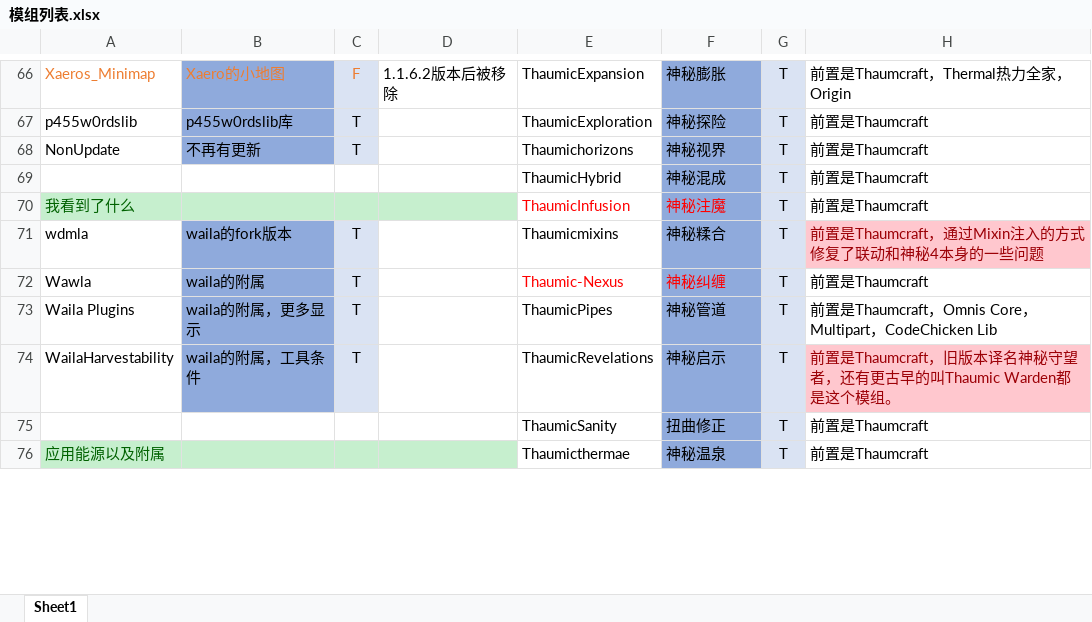
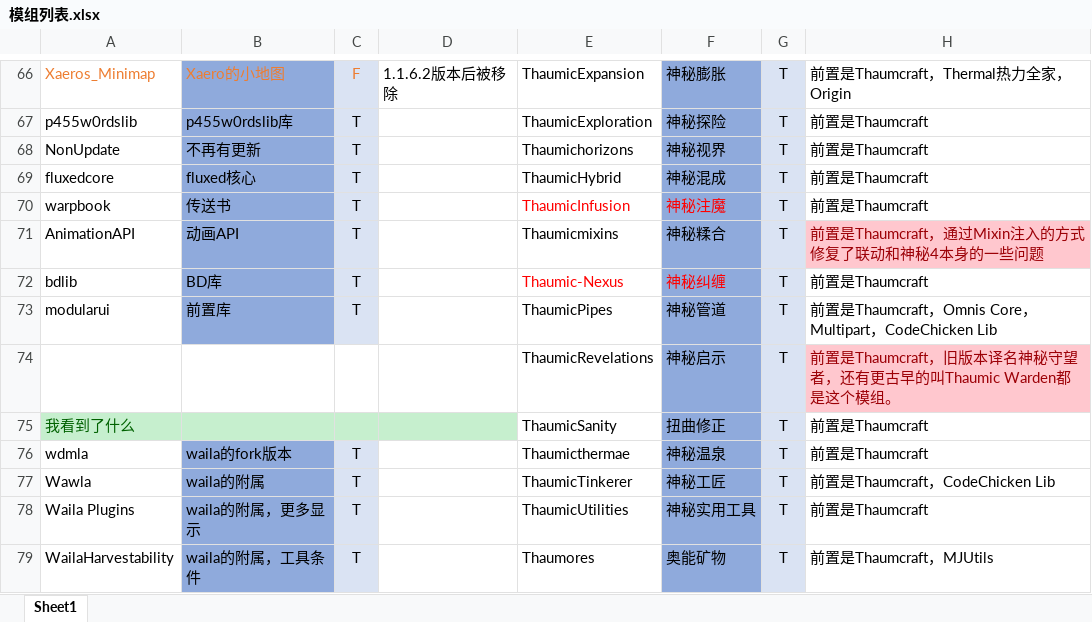
Before and after one commit to Sunsmilktea/Modpack, an Excel workbook: 模组列表.xlsx, sheet Sheet1, drawn as a sheet; only a part is shown, gaps mark what is left out; values as stored, in another font and other column widths than the file's, no borders; removed rows and columns are numbered as before the commit, all else as after; the diff covers the shown part only; the diff names each change by its address in the sheet, - before the commit and + after, or states it on an @@ line.

Commit message:
Add files via upload

```diff
--- a/模组列表.xlsx (sheet Sheet1)
+++ b/模组列表.xlsx (sheet Sheet1)
-A69: (empty)
+A69: fluxedcore
-B69: (empty)
+B69: fluxed核心
-B69 fill: none
+B69 fill: #8FAADC
-C69: (empty)
+C69: T
-C69 fill: none
+C69 fill: #DAE3F3
+row 70: warpbook | 传送书 | T |  | ThaumicInfusion | 神秘注魔 | T | 前置是Thaumcraft
+row 71: AnimationAPI | 动画API | T |  | Thaumicmixins | 神秘糅合 | T | 前置是Thaumcraft，通过Mixin注入的方式修复了联动和神秘4本身的一些问题
+row 72: bdlib | BD库 | T |  | Thaumic-Nexus | 神秘纠缠 | T | 前置是Thaumcraft
+row 73: modularui | 前置库 | T |  | ThaumicPipes | 神秘管道 | T | 前置是Thaumcraft，Omnis Core，Multipart，CodeChicken Lib
+row 74:  |  |  |  | ThaumicRevelations | 神秘启示 | T | 前置是Thaumcraft，旧版本译名神秘守望者，还有更古早的叫Thaumic Warden都是这个模组。
-E75: ThaumicInfusion
+E75: ThaumicSanity
-E75:F75 text colour: #FF0000
+E75:F75 text colour: black
-F75: 神秘注魔
+F75: 扭曲修正
-E76: Thaumicmixins
+E76: Thaumicthermae
-F76: 神秘糅合
+F76: 神秘温泉
-H76: 前置是Thaumcraft，通过Mixin注入的方式修复了联动和神秘4本身的一些问题
+H76: 前置是Thaumcraft
@@ H76 fill: #FFC7CE → none, text colour: #9C0006 → black @@
-E77: Thaumic-Nexus
+E77: ThaumicTinkerer
-E77:F77 text colour: #FF0000
+E77:F77 text colour: black
-F77: 神秘纠缠
+F77: 神秘工匠
-H77: 前置是Thaumcraft
+H77: 前置是Thaumcraft，CodeChicken Lib
-E78: ThaumicPipes
+E78: ThaumicUtilities
-F78: 神秘管道
+F78: 神秘实用工具
-H78: 前置是Thaumcraft，Omnis Core，Multipart，CodeChicken Lib
+H78: 前置是Thaumcraft
-E79: ThaumicRevelations
+E79: Thaumores
-F79: 神秘启示
+F79: 奥能矿物
-H79: 前置是Thaumcraft，旧版本译名神秘守望者，还有更古早的叫Thaumic Warden都是这个模组。
+H79: 前置是Thaumcraft，MJUtils
@@ H79 fill: #FFC7CE → none, text colour: #9C0006 → black @@
-row 75:  |  |  |  | ThaumicSanity | 扭曲修正 | T | 前置是Thaumcraft
-row 76: 应用能源以及附属 |  |  |  | Thaumicthermae | 神秘温泉 | T | 前置是Thaumcraft
```
Also changed, not shown: 6 added rows, 3 removed rows, 8 edited cells and cell formats elsewhere in this sheet.
